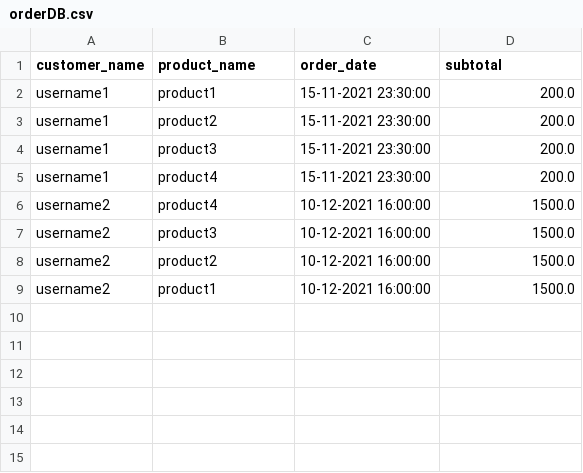
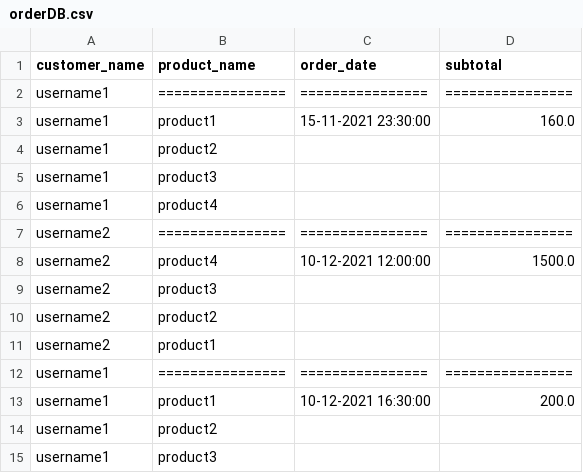
Before and after one commit to dylancoffey99/CS4125-Wholesaler-System-Indium, a CSV file: system/database/csv/orderDB.csv, drawn as a sheet.

Commit message:
Changed add_order() in db_handler to write order separators if it's the first line. Changed update_order_subtotals() to accommodate for this change as well as update_orders in AdminController.

```diff
--- a/system/database/csv/orderDB.csv
+++ b/system/database/csv/orderDB.csv
@@ -1,9 +1,15 @@
 customer_name,product_name,order_date,subtotal
-username1,product1,15-11-2021 23:30:00,200.0
-username1,product2,15-11-2021 23:30:00,200.0
-username1,product3,15-11-2021 23:30:00,200.0
-username1,product4,15-11-2021 23:30:00,200.0
-username2,product4,10-12-2021 16:00:00,1500.0
-username2,product3,10-12-2021 16:00:00,1500.0
-username2,product2,10-12-2021 16:00:00,1500.0
-username2,product1,10-12-2021 16:00:00,1500.0
+username1,================,================,================
+username1,product1,15-11-2021 23:30:00,160.0
+username1,product2,,
+username1,product3,,
+username1,product4,,
+username2,================,================,================
+username2,product4,10-12-2021 12:00:00,1500.0
+username2,product3,,
+username2,product2,,
+username2,product1,,
+username1,================,================,================
+username1,product1,10-12-2021 16:30:00,200.0
+username1,product2,,
+username1,product3,,
```
Also changed, not shown: 2 other files.
